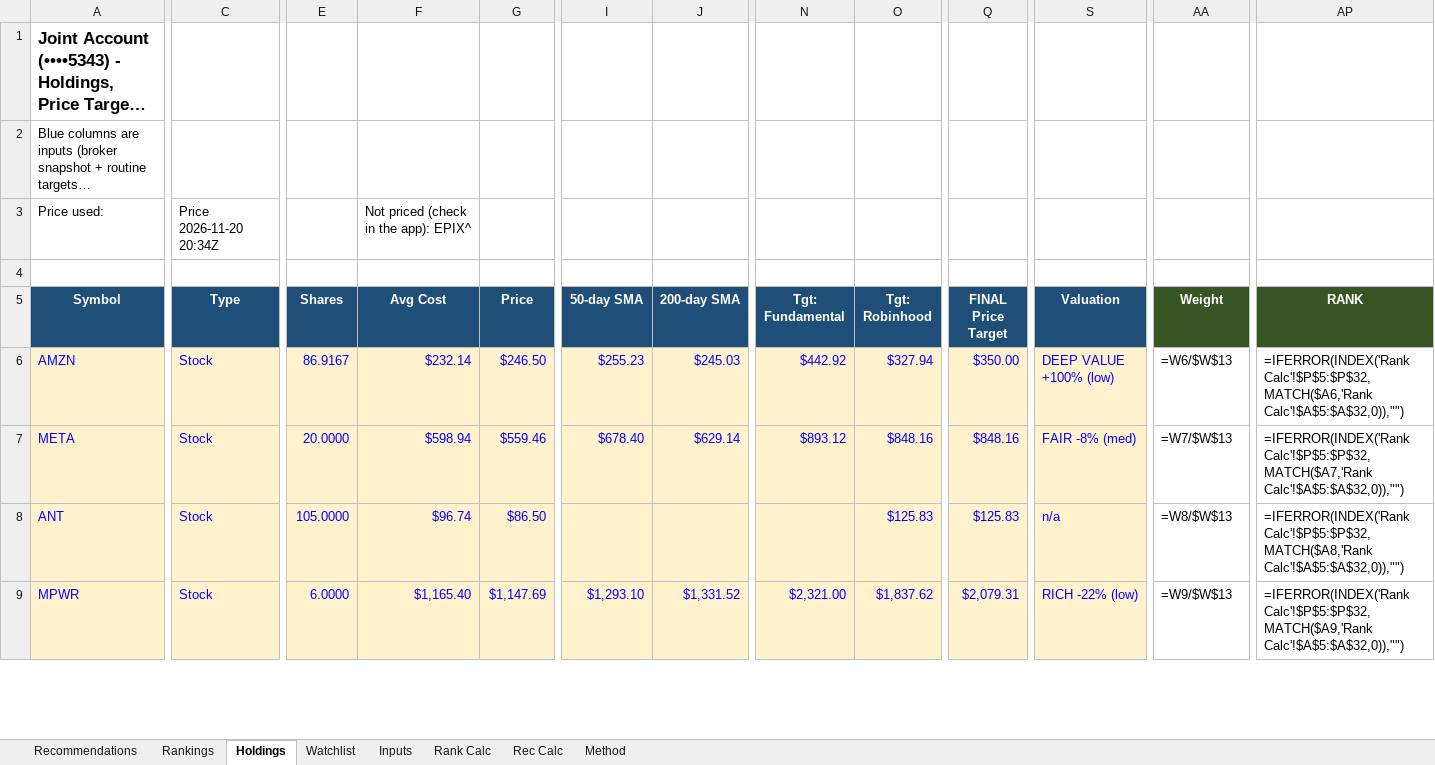
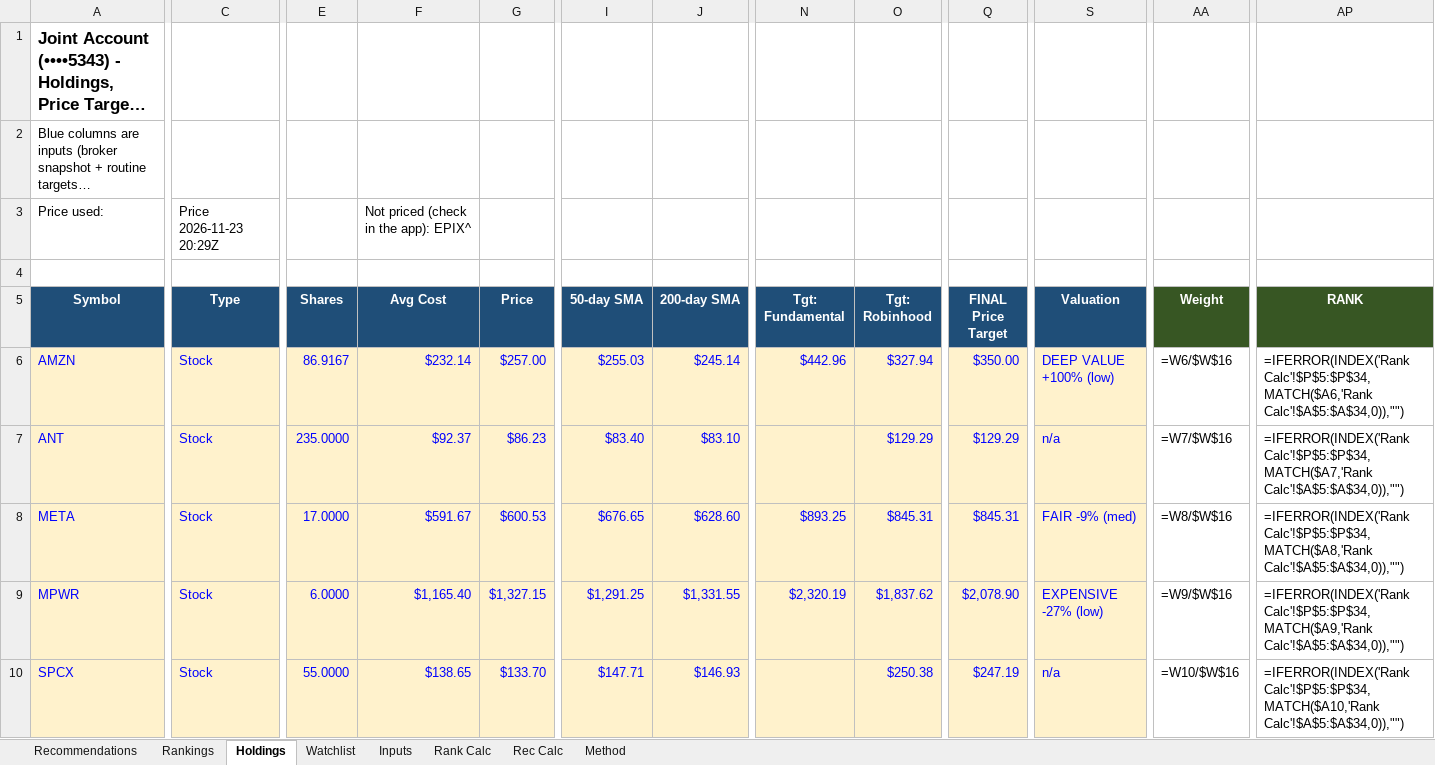
Before and after one commit to Bart-AIG/stock-autopilot, an Excel workbook: joint_portfolio_tracker.xlsx, sheet Holdings, drawn as a sheet; only a part is shown, gaps mark what is left out; long unchanged cells end in …; values as stored, in another font and other column widths than the file's, no borders; formulas without a stored value are shown as written; conditional formats not drawn; removed rows and columns are numbered as before the commit, all else as after; rows hold the shown columns only; the diff covers the shown part only; the diff names each change by its address in the sheet, - before the commit and + after, or states it on an @@ line.

```diff
--- a/joint_portfolio_tracker.xlsx (sheet Holdings)
+++ b/joint_portfolio_tracker.xlsx (sheet Holdings)
-C3 (Type): Price 2026-11-20 20:34Z
+C3 (Type): Price 2026-11-23 20:29Z
-G6 (Price): $246.50
+G6 (Price): $257.00
-I6 (50-day SMA): $255.23
+I6 (50-day SMA): $255.03
-J6 (200-day SMA): $245.03
+J6 (200-day SMA): $245.14
-N6 (Tgt: Fundamental): $442.92
+N6 (Tgt: Fundamental): $442.96
-AA6 (Weight): =W6/$W$13
+AA6 (Weight): =W6/$W$16
-AP6 (RANK): =IFERROR(INDEX('Rank Calc'!$P$5:$P$32,MATCH($A6,'Rank Calc'!$A$5:$A$32,0)),"")
+AP6 (RANK): =IFERROR(INDEX('Rank Calc'!$P$5:$P$34,MATCH($A6,'Rank Calc'!$A$5:$A$34,0)),"")
-row 7: META | Stock | 20.0000 | $598.94 | $559.46 | $678.40 | $629.14 | $893.12 | $848.16 | $848.16 | FAIR -8% (med) | =W7/$W$13 | =IFERROR(INDEX('Rank Calc'!$P$5:$P$32,MATCH($A7,'Rank Calc'!$A$5:$A$32,0)),"")
-E7 (Shares): 105.0000
+E7 (Shares): 235.0000
-F7 (Avg Cost): $96.74
+F7 (Avg Cost): $92.37
-G7 (Price): $86.50
+G7 (Price): $86.23
-I7 (50-day SMA): (empty)
+I7 (50-day SMA): $83.40
-J7 (200-day SMA): (empty)
+J7 (200-day SMA): $83.10
-O7 (Tgt: Robinhood): $125.83
+O7 (Tgt: Robinhood): $129.29
-Q7 (FINAL Price Target): $125.83
+Q7 (FINAL Price Target): $129.29
-AA7 (Weight): =W8/$W$13
+AA7 (Weight): =W7/$W$16
-AP7 (RANK): =IFERROR(INDEX('Rank Calc'!$P$5:$P$32,MATCH($A8,'Rank Calc'!$A$5:$A$32,0)),"")
+AP7 (RANK): =IFERROR(INDEX('Rank Calc'!$P$5:$P$34,MATCH($A7,'Rank Calc'!$A$5:$A$34,0)),"")
+row 8: META | Stock | 17.0000 | $591.67 | $600.53 | $676.65 | $628.60 | $893.25 | $845.31 | $845.31 | FAIR -9% (med) | =W8/$W$16 | =IFERROR(INDEX('Rank Calc'!$P$5:$P$34,MATCH($A8,'Rank Calc'!$A$5:$A$34,0)),"")
-G9 (Price): $1,147.69
+G9 (Price): $1,327.15
-I9 (50-day SMA): $1,293.10
+I9 (50-day SMA): $1,291.25
-J9 (200-day SMA): $1,331.52
+J9 (200-day SMA): $1,331.55
-N9 (Tgt: Fundamental): $2,321.00
+N9 (Tgt: Fundamental): $2,320.19
-Q9 (FINAL Price Target): $2,079.31
+Q9 (FINAL Price Target): $2,078.90
-S9 (Valuation): RICH -22% (low)
+S9 (Valuation): EXPENSIVE -27% (low)
-AA9 (Weight): =W9/$W$13
+AA9 (Weight): =W9/$W$16
-AP9 (RANK): =IFERROR(INDEX('Rank Calc'!$P$5:$P$32,MATCH($A9,'Rank Calc'!$A$5:$A$32,0)),"")
+AP9 (RANK): =IFERROR(INDEX('Rank Calc'!$P$5:$P$34,MATCH($A9,'Rank Calc'!$A$5:$A$34,0)),"")
+row 10: SPCX | Stock | 55.0000 | $138.65 | $133.70 | $147.71 | $146.93 |  | $250.38 | $247.19 | n/a | =W10/$W$16 | =IFERROR(INDEX('Rank Calc'!$P$5:$P$34,MATCH($A10,'Rank Calc'!$A$5:$A$34,0)),"")
```
Also changed, not shown: 2 added rows and 81 edited cells elsewhere in this sheet, sheet Watchlist, sheet Rank Calc, sheet Rankings, sheet Rec Calc, sheet Recommendations, sheet Inputs, 8 other files.
